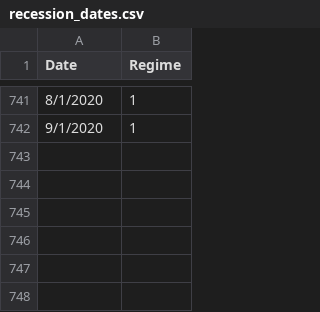
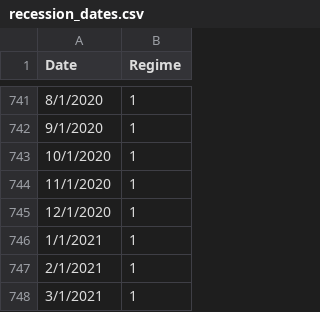
Before and after one commit to pjrowe/Economic-Regime-analysis-and-Factor-Models, a CSV file: Module 5/data/recession_dates.csv, drawn as a sheet; only a part is shown, gaps mark what is left out; the diff names each change by its address in the sheet, - before the commit and + after, or states it on an @@ line.

Commit message:
moving to Module 5 in reorganization of old files

```diff
--- a/Module 5/data/recession_dates.csv
+++ b/Module 5/data/recession_dates.csv
+row 743: 10/1/2020 | 1
+row 744: 11/1/2020 | 1
+row 745: 12/1/2020 | 1
+row 746: 1/1/2021 | 1
+row 747: 2/1/2021 | 1
+row 748: 3/1/2021 | 1
```
Also changed, not shown: 14 other files.
